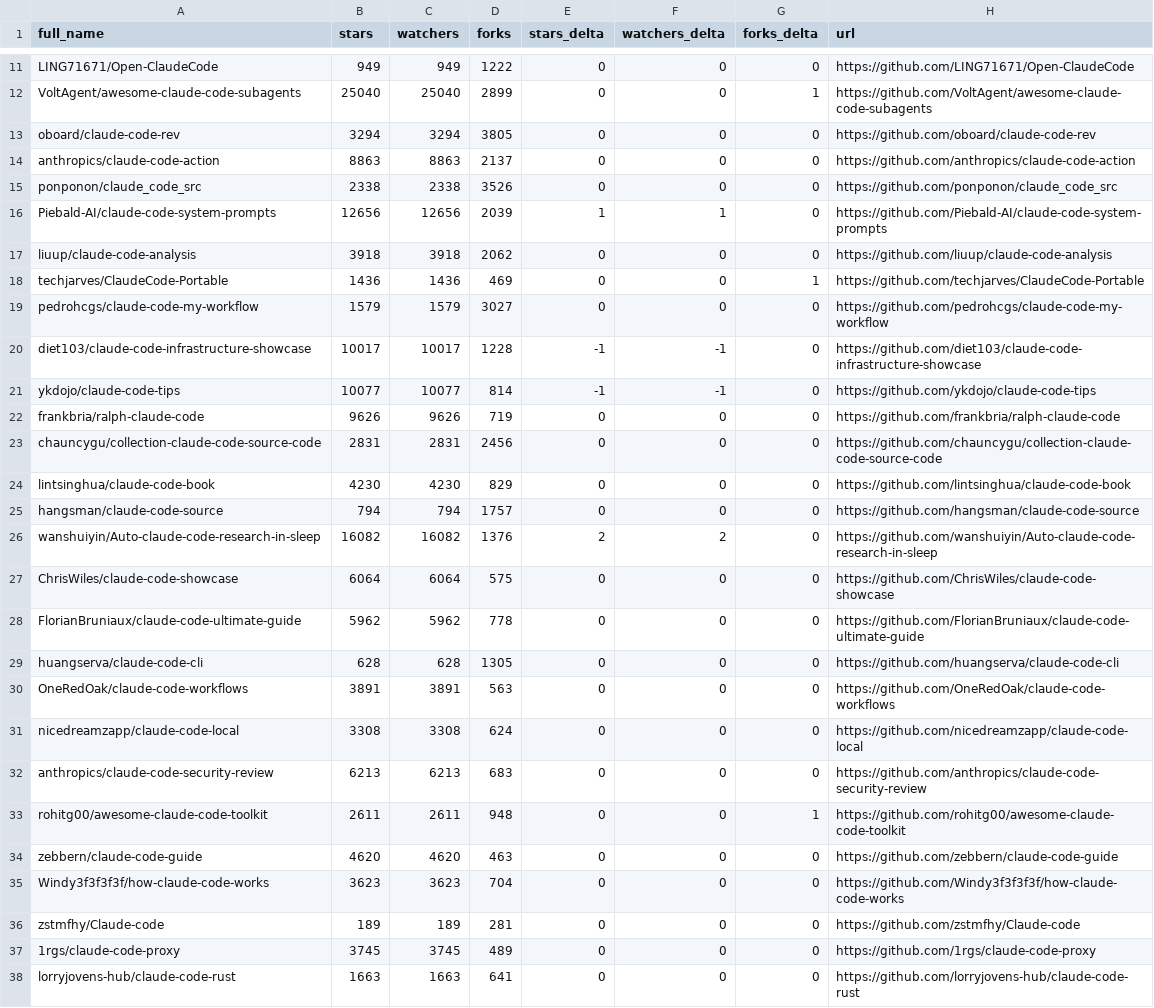
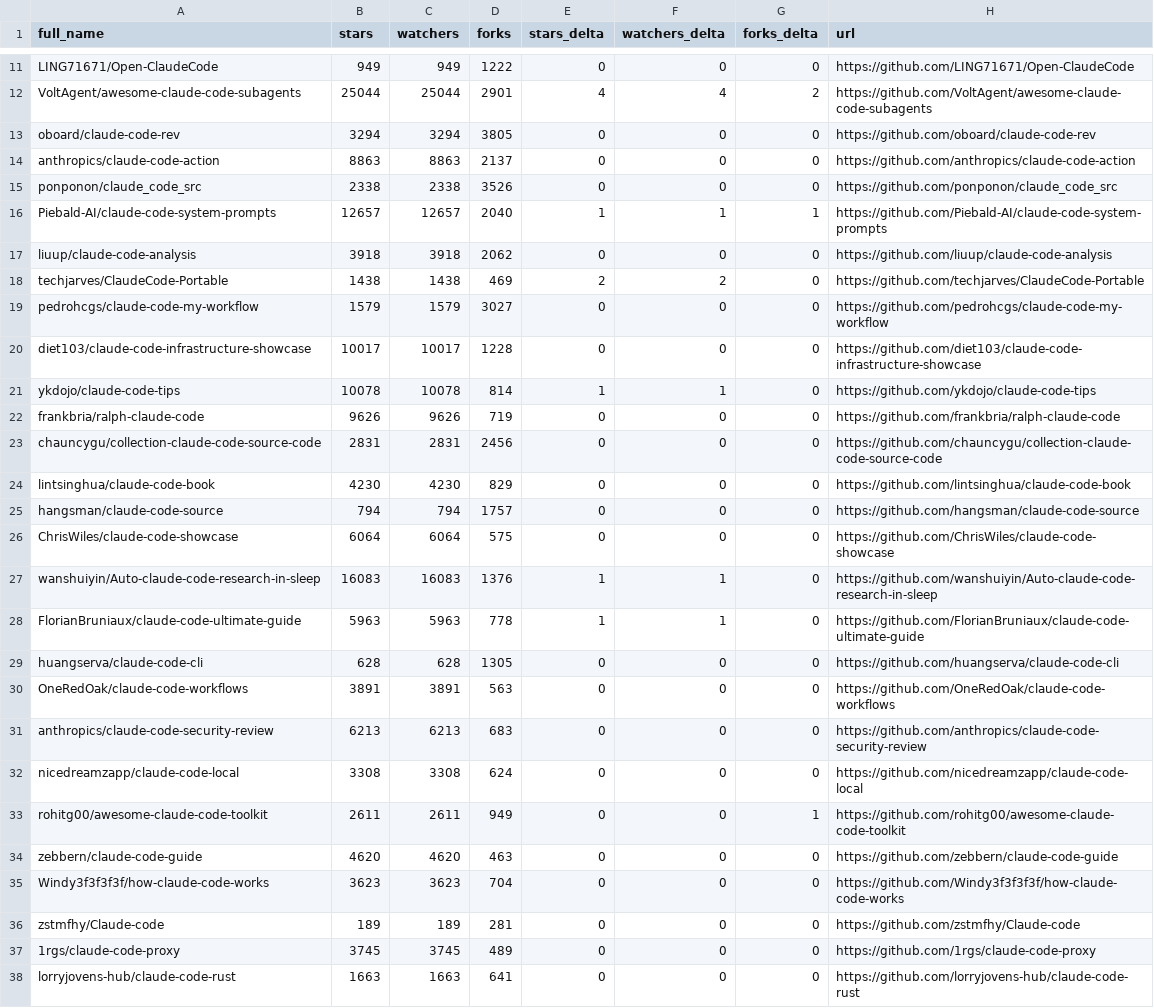
Before and after one commit to steveellermann/awesome-claude-code, a CSV file: data/repo-ticker.csv, drawn as a sheet; only a part is shown, gaps mark what is left out; removed rows and columns are numbered as before the commit, all else as after; the diff covers the shown part only; the diff names each change by its address in the sheet, - before the commit and + after, or states it on an @@ line.

```diff
--- a/data/repo-ticker.csv
+++ b/data/repo-ticker.csv
-B12 (stars): 25040
+B12 (stars): 25044
-C12 (watchers): 25040
+C12 (watchers): 25044
-D12 (forks): 2899
+D12 (forks): 2901
-E12 (stars_delta): 0
+E12 (stars_delta): 4
-F12 (watchers_delta): 0
+F12 (watchers_delta): 4
-G12 (forks_delta): 1
+G12 (forks_delta): 2
-B16 (stars): 12656
+B16 (stars): 12657
-C16 (watchers): 12656
+C16 (watchers): 12657
-D16 (forks): 2039
+D16 (forks): 2040
-G16 (forks_delta): 0
+G16 (forks_delta): 1
-B18 (stars): 1436
+B18 (stars): 1438
-C18 (watchers): 1436
+C18 (watchers): 1438
-E18 (stars_delta): 0
+E18 (stars_delta): 2
-F18 (watchers_delta): 0
+F18 (watchers_delta): 2
-G18 (forks_delta): 1
+G18 (forks_delta): 0
-E20 (stars_delta): -1
+E20 (stars_delta): 0
-F20 (watchers_delta): -1
+F20 (watchers_delta): 0
-B21 (stars): 10077
+B21 (stars): 10078
-C21 (watchers): 10077
+C21 (watchers): 10078
-E21 (stars_delta): -1
+E21 (stars_delta): 1
-F21 (watchers_delta): -1
+F21 (watchers_delta): 1
-row 26: wanshuiyin/Auto-claude-code-research-in-sleep | 16082 | 16082 | 1376 | 2 | 2 | 0 | https://github.com/wanshuiyin/Auto-claude-code-research-in-sleep
+row 27: wanshuiyin/Auto-claude-code-research-in-sleep | 16083 | 16083 | 1376 | 1 | 1 | 0 | https://github.com/wanshuiyin/Auto-claude-code-research-in-sleep
-B28 (stars): 5962
+B28 (stars): 5963
-C28 (watchers): 5962
+C28 (watchers): 5963
-E28 (stars_delta): 0
+E28 (stars_delta): 1
-F28 (watchers_delta): 0
+F28 (watchers_delta): 1
@@ row 32 moved to row 31: anthropics/claude-code-security-review @@
-D33 (forks): 948
+D33 (forks): 949
```
Also changed, not shown: 1 added row, 1 removed row, 2 moved rows and 78 edited cells elsewhere in this file, 2 other files.
